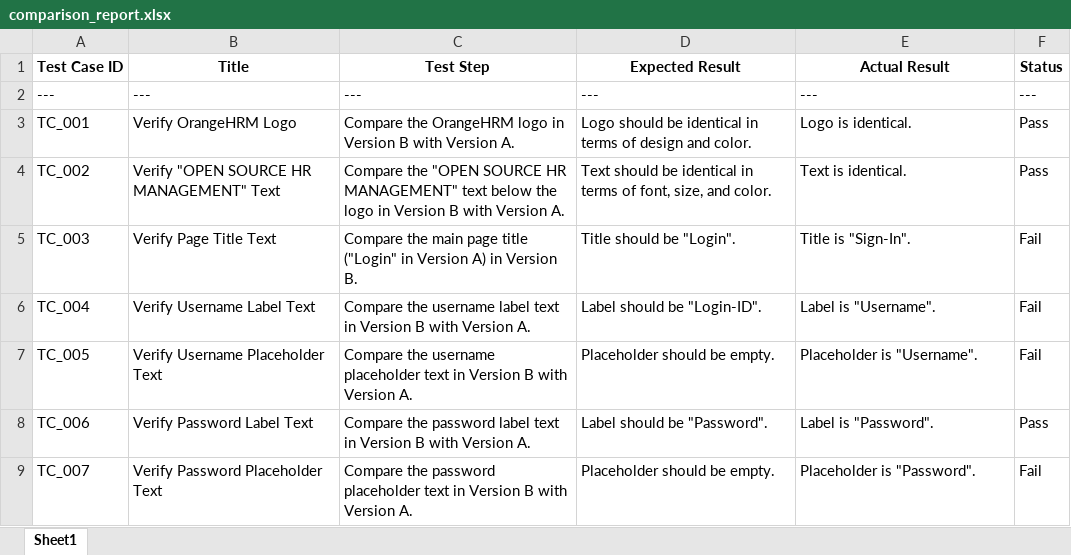
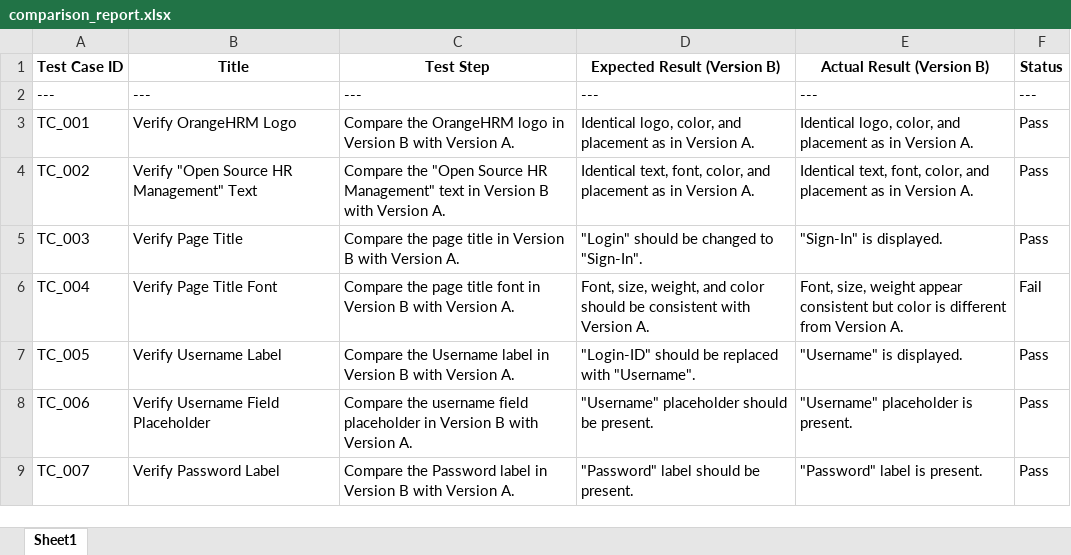
Before and after one commit to Prasanth123-sp/UI-Comparision, an Excel workbook: comparison_report.xlsx, sheet Sheet1, drawn as a sheet; only a part is shown; values as stored, in another font and other column widths than the file's, no borders; the diff covers the shown part only; the diff names each change by its address in the sheet, - before the commit and + after, or states it on an @@ line.

```diff
--- a/comparison_report.xlsx (sheet Sheet1)
+++ b/comparison_report.xlsx (sheet Sheet1)
-D1: Expected Result
+D1: Expected Result (Version B)
-E1: Actual Result
+E1: Actual Result (Version B)
-D3 (Expected Result (Version B)): Logo should be identical in terms of design and color.
+D3 (Expected Result (Version B)): Identical logo, color, and placement as in Version A.
-E3 (Actual Result (Version B)): Logo is identical.
+E3 (Actual Result (Version B)): Identical logo, color, and placement as in Version A.
-B4 (Title): Verify "OPEN SOURCE HR MANAGEMENT" Text
+B4 (Title): Verify "Open Source HR Management" Text
-C4 (Test Step): Compare the "OPEN SOURCE HR MANAGEMENT" text below the logo in Version…
+C4 (Test Step): Compare the "Open Source HR Management" text in Version…
-D4 (Expected Result (Version B)): Text should be identical in terms of font, size, and color.
+D4 (Expected Result (Version B)): Identical text, font, color, and placement as in Version A.
-E4 (Actual Result (Version B)): Text is identical.
+E4 (Actual Result (Version B)): Identical text, font, color, and placement as in Version A.
-B5 (Title): Verify Page Title Text
+B5 (Title): Verify Page Title
-C5 (Test Step): Compare the main page title ("Login" in Version A) in Version B.
+C5 (Test Step): Compare the page title in Version B with Version A.
-D5 (Expected Result (Version B)): Title should be "Login".
+D5 (Expected Result (Version B)): "Login" should be changed to "Sign-In".
-E5 (Actual Result (Version B)): Title is "Sign-In".
+E5 (Actual Result (Version B)): "Sign-In" is displayed.
-F5 (Status): Fail
+F5 (Status): Pass
-B6 (Title): Verify Username Label Text
+B6 (Title): Verify Page Title Font
-C6 (Test Step): Compare the username label text in Version…
+C6 (Test Step): Compare the page title font in Version…
-D6 (Expected Result (Version B)): Label should be "Login-ID".
+D6 (Expected Result (Version B)): Font, size, weight, and color should be consistent with Version A.
-E6 (Actual Result (Version B)): Label is "Username".
+E6 (Actual Result (Version B)): Font, size, weight appear consistent but color is different from Version A.
-B7 (Title): Verify Username Placeholder Text
+B7 (Title): Verify Username Label
-C7 (Test Step): Compare the username placeholder text in Version…
+C7 (Test Step): Compare the Username label in Version…
-D7 (Expected Result (Version B)): Placeholder should be empty.
+D7 (Expected Result (Version B)): "Login-ID" should be replaced with "Username".
-E7 (Actual Result (Version B)): Placeholder is "Username".
+E7 (Actual Result (Version B)): "Username" is displayed.
-F7 (Status): Fail
+F7 (Status): Pass
-B8 (Title): Verify Password Label Text
+B8 (Title): Verify Username Field Placeholder
-C8 (Test Step): Compare the password label text in Version…
+C8 (Test Step): Compare the username field placeholder in Version…
-D8 (Expected Result (Version B)): Label should be "Password".
+D8 (Expected Result (Version B)): "Username" placeholder should be present.
-E8 (Actual Result (Version B)): Label is "Password".
+E8 (Actual Result (Version B)): "Username" placeholder is present.
-B9 (Title): Verify Password Placeholder Text
+B9 (Title): Verify Password Label
-C9 (Test Step): Compare the password placeholder text in Version…
+C9 (Test Step): Compare the Password label in Version…
-D9 (Expected Result (Version B)): Placeholder should be empty.
+D9 (Expected Result (Version B)): "Password" label should be present.
-E9 (Actual Result (Version B)): Placeholder is "Password".
+E9 (Actual Result (Version B)): "Password" label is present.
-F9 (Status): Fail
+F9 (Status): Pass
```
Also changed, not shown: 9 added rows, 6 removed rows and 23 edited cells elsewhere in this sheet, 4 other files.
